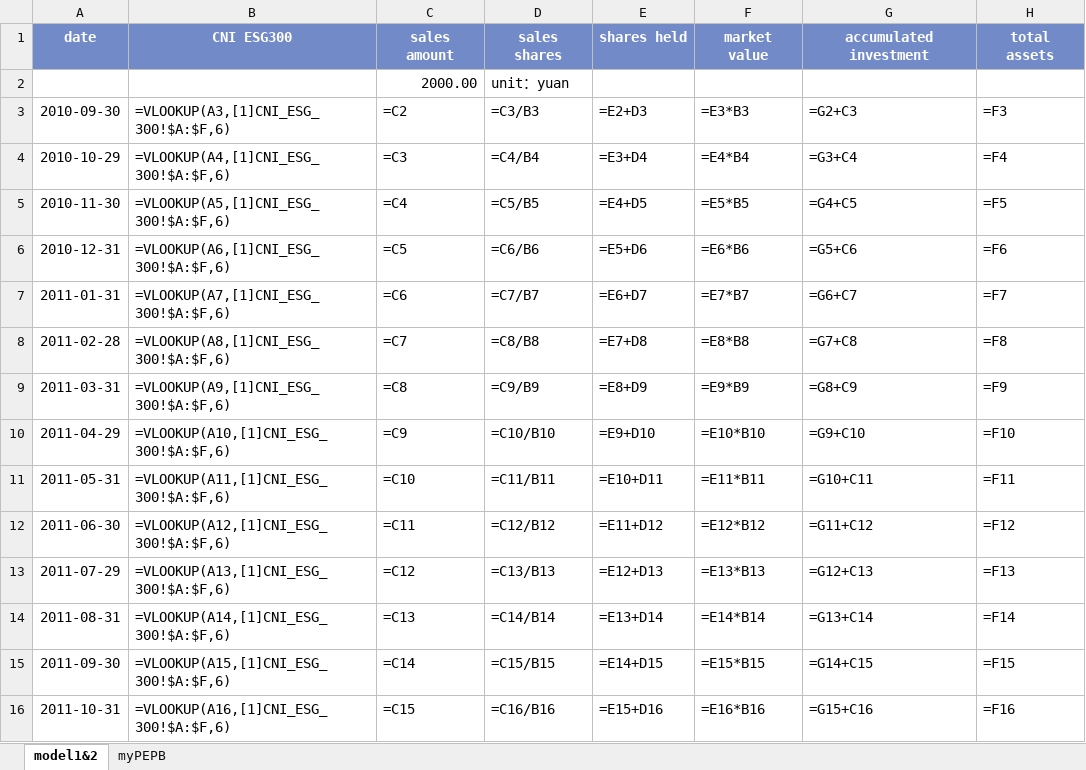
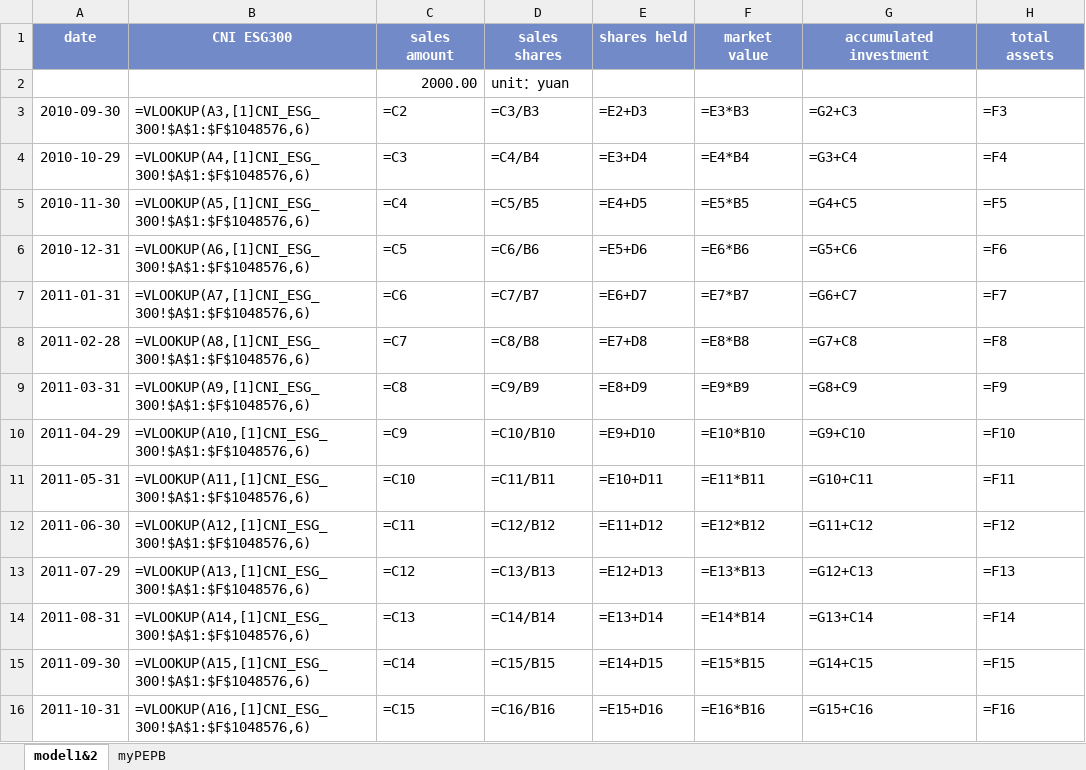
Before and after one commit to laienwei/valuationquan, an Excel workbook: lai/valuationquan/CNIESG300index/CNIESG300indexmodel1.xlsx, sheet model1&2, drawn as a sheet; only a part is shown; values as stored, in another font and other column widths than the file's, no borders; formulas are shown in place of their values; charts and pictures not drawn; the diff covers the shown part only; the diff names each change by its address in the sheet, - before the commit and + after, or states it on an @@ line.

```diff
--- a/lai/valuationquan/CNIESG300index/CNIESG300indexmodel1.xlsx (sheet model1&2)
+++ b/lai/valuationquan/CNIESG300index/CNIESG300indexmodel1.xlsx (sheet model1&2)
-B3: =VLOOKUP(A3,[1]CNI_ESG_300!$A:$F,6)
+B3: =VLOOKUP(A3,[1]CNI_ESG_300!$A$1:$F$1048576,6)
-B4: =VLOOKUP(A4,[1]CNI_ESG_300!$A:$F,6)
+B4: =VLOOKUP(A4,[1]CNI_ESG_300!$A$1:$F$1048576,6)
-B5: =VLOOKUP(A5,[1]CNI_ESG_300!$A:$F,6)
+B5: =VLOOKUP(A5,[1]CNI_ESG_300!$A$1:$F$1048576,6)
-B6: =VLOOKUP(A6,[1]CNI_ESG_300!$A:$F,6)
+B6: =VLOOKUP(A6,[1]CNI_ESG_300!$A$1:$F$1048576,6)
-B7: =VLOOKUP(A7,[1]CNI_ESG_300!$A:$F,6)
+B7: =VLOOKUP(A7,[1]CNI_ESG_300!$A$1:$F$1048576,6)
-B8: =VLOOKUP(A8,[1]CNI_ESG_300!$A:$F,6)
+B8: =VLOOKUP(A8,[1]CNI_ESG_300!$A$1:$F$1048576,6)
-B9: =VLOOKUP(A9,[1]CNI_ESG_300!$A:$F,6)
+B9: =VLOOKUP(A9,[1]CNI_ESG_300!$A$1:$F$1048576,6)
-B10: =VLOOKUP(A10,[1]CNI_ESG_300!$A:$F,6)
+B10: =VLOOKUP(A10,[1]CNI_ESG_300!$A$1:$F$1048576,6)
-B11: =VLOOKUP(A11,[1]CNI_ESG_300!$A:$F,6)
+B11: =VLOOKUP(A11,[1]CNI_ESG_300!$A$1:$F$1048576,6)
-B12: =VLOOKUP(A12,[1]CNI_ESG_300!$A:$F,6)
+B12: =VLOOKUP(A12,[1]CNI_ESG_300!$A$1:$F$1048576,6)
-B13: =VLOOKUP(A13,[1]CNI_ESG_300!$A:$F,6)
+B13: =VLOOKUP(A13,[1]CNI_ESG_300!$A$1:$F$1048576,6)
-B14: =VLOOKUP(A14,[1]CNI_ESG_300!$A:$F,6)
+B14: =VLOOKUP(A14,[1]CNI_ESG_300!$A$1:$F$1048576,6)
-B15: =VLOOKUP(A15,[1]CNI_ESG_300!$A:$F,6)
+B15: =VLOOKUP(A15,[1]CNI_ESG_300!$A$1:$F$1048576,6)
-B16: =VLOOKUP(A16,[1]CNI_ESG_300!$A:$F,6)
+B16: =VLOOKUP(A16,[1]CNI_ESG_300!$A$1:$F$1048576,6)
```
Also changed, not shown: 131 edited cells elsewhere in this sheet, charts or pictures, lai/valuationquan/szseinnovation100index/szseinnovation100indexmodel1.xlsx, lai/valuationquan/szseinnovation100index/szseinnovation100indexmodel4.xlsx, 2 other files.
